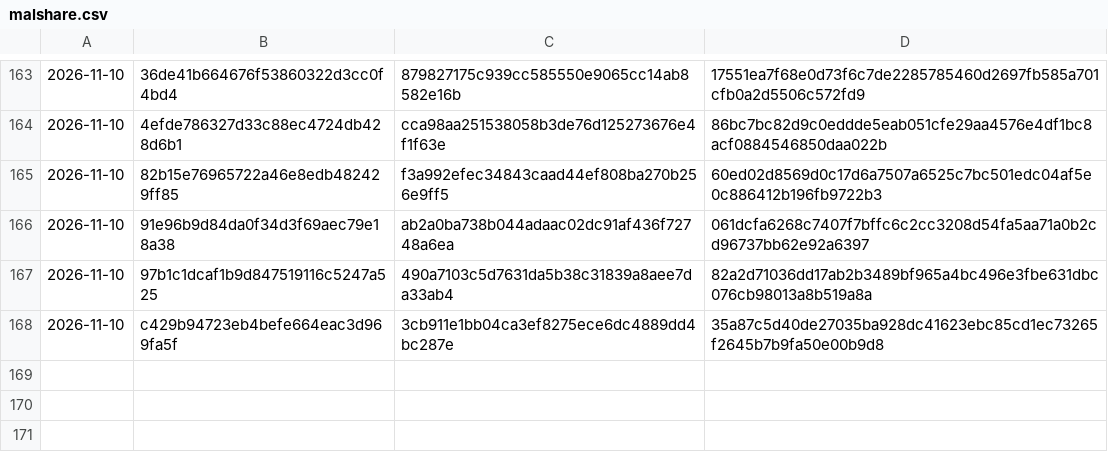
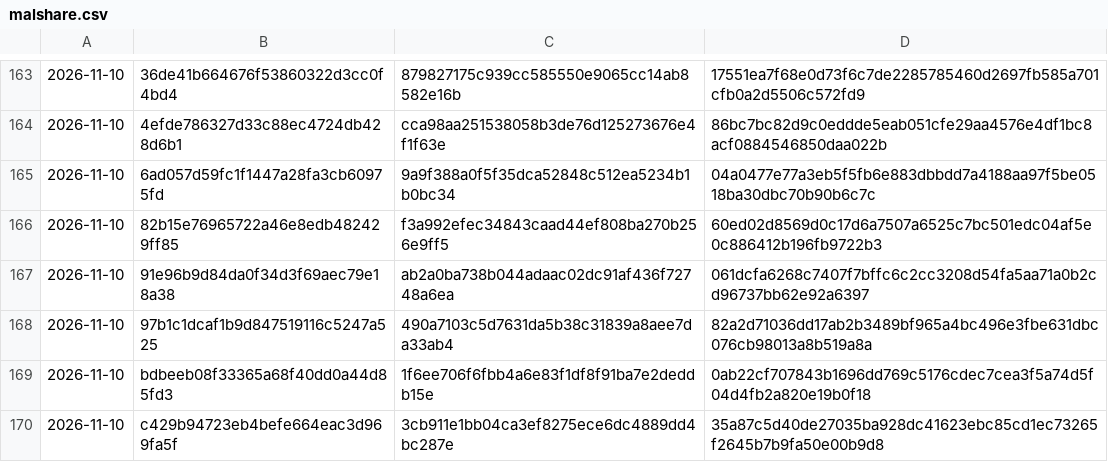
Before and after one commit to Jdont9/HypatiaDatabases, a CSV file: cache/malshare.csv, drawn as a sheet; only a part is shown, gaps mark what is left out.

```diff
--- a/cache/malshare.csv
+++ b/cache/malshare.csv
@@ -164,2 +164,3 @@
 2026-11-10,4efde786327d33c88ec4724db428d6b1,cca98aa251538058b3de76d125273676e4f1f63e,86bc7bc82d9c0eddde5eab051cfe29aa4576e4df1bc8acf0884546850daa022b
+2026-11-10,6ad057d59fc1f1447a28fa3cb60975fd,9a9f388a0f5f35dca52848c512ea5234b1b0bc34,04a0477e77a3eb5f5fb6e883dbbdd7a4188aa97f5be0518ba30dbc70b90b6c7c
 2026-11-10,82b15e76965722a46e8edb482429ff85,f3a992efec34843caad44ef808ba270b256e9ff5,60ed02d8569d0c17d6a7507a6525c7bc501edc04af5e0c886412b196fb9722b3
@@ -167,2 +168,3 @@
 2026-11-10,97b1c1dcaf1b9d847519116c5247a525,490a7103c5d7631da5b38c31839a8aee7da33ab4,82a2d71036dd17ab2b3489bf965a4bc496e3fbe631dbc076cb98013a8b519a8a
+2026-11-10,bdbeeb08f33365a68f40dd0a44d85fd3,1f6ee706f6fbb4a6e83f1df8f91ba7e2deddb15e,0ab22cf707843b1696dd769c5176cdec7cea3f5a74d5f04d4fb2a820e19b0f18
 2026-11-10,c429b94723eb4befe664eac3d969fa5f,3cb911e1bb04ca3ef8275ece6dc4889dd4bc287e,35a87c5d40de27035ba928dc41623ebc85cd1ec73265f2645b7b9fa50e00b9d8
```
